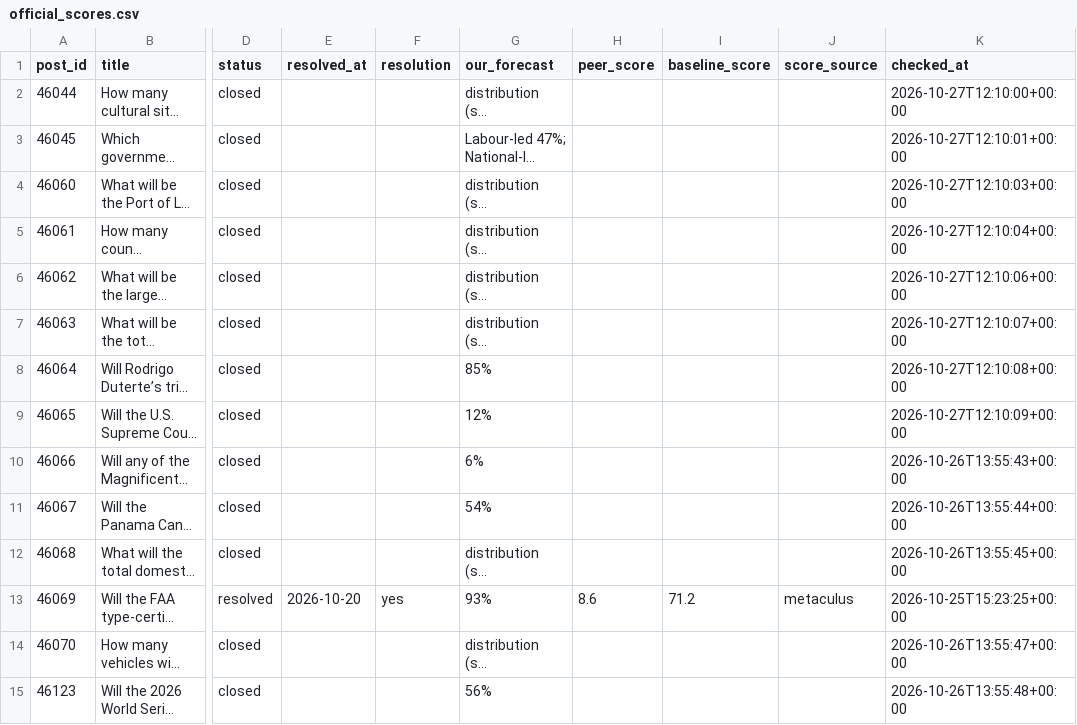
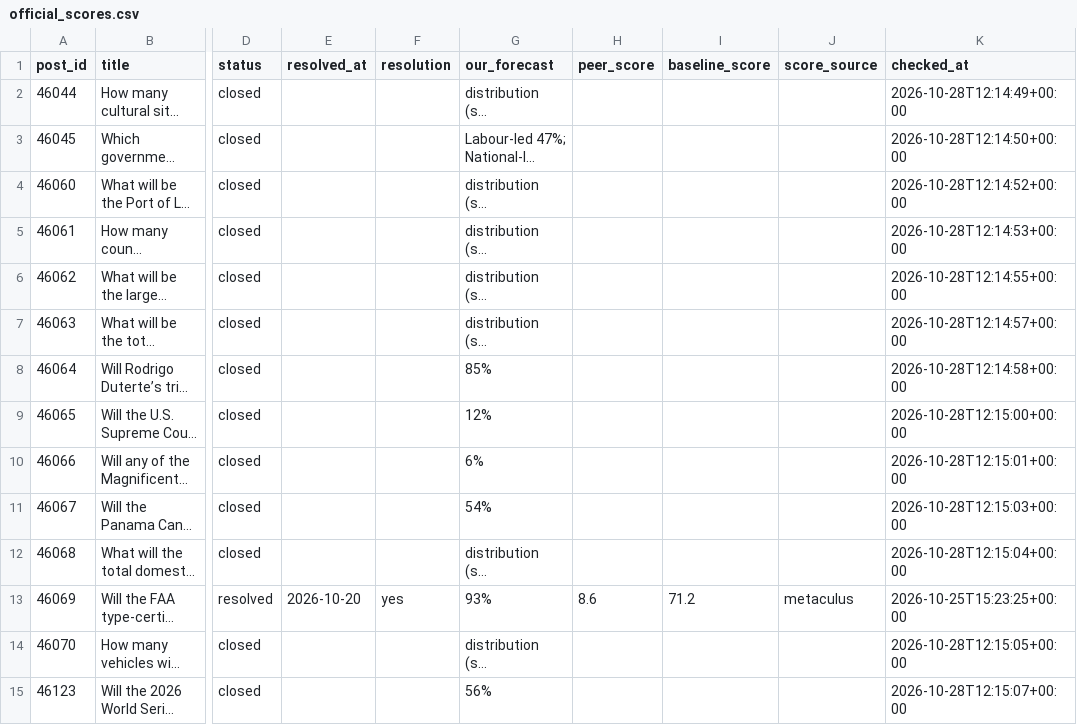
Before and after one commit to jrichardet77-dev/forecast-bot, a CSV file: data/official_scores.csv, drawn as a sheet; only a part is shown, gaps mark what is left out; long unchanged cells end in …; the diff covers the shown part only; the diff names each change by its address in the sheet, - before the commit and + after, or states it on an @@ line.

Commit message:
Official scores

```diff
--- a/data/official_scores.csv
+++ b/data/official_scores.csv
-K2 (checked_at): 2026-10-27T12:10:00+00:00
+K2 (checked_at): 2026-10-28T12:14:49+00:00
-K3 (checked_at): 2026-10-27T12:10:01+00:00
+K3 (checked_at): 2026-10-28T12:14:50+00:00
-K4 (checked_at): 2026-10-27T12:10:03+00:00
+K4 (checked_at): 2026-10-28T12:14:52+00:00
-K5 (checked_at): 2026-10-27T12:10:04+00:00
+K5 (checked_at): 2026-10-28T12:14:53+00:00
-K6 (checked_at): 2026-10-27T12:10:06+00:00
+K6 (checked_at): 2026-10-28T12:14:55+00:00
-K7 (checked_at): 2026-10-27T12:10:07+00:00
+K7 (checked_at): 2026-10-28T12:14:57+00:00
-K8 (checked_at): 2026-10-27T12:10:08+00:00
+K8 (checked_at): 2026-10-28T12:14:58+00:00
-K9 (checked_at): 2026-10-27T12:10:09+00:00
+K9 (checked_at): 2026-10-28T12:15:00+00:00
-K10 (checked_at): 2026-10-26T13:55:43+00:00
+K10 (checked_at): 2026-10-28T12:15:01+00:00
-K11 (checked_at): 2026-10-26T13:55:44+00:00
+K11 (checked_at): 2026-10-28T12:15:03+00:00
-K12 (checked_at): 2026-10-26T13:55:45+00:00
+K12 (checked_at): 2026-10-28T12:15:04+00:00
-K14 (checked_at): 2026-10-26T13:55:47+00:00
+K14 (checked_at): 2026-10-28T12:15:05+00:00
-K15 (checked_at): 2026-10-26T13:55:48+00:00
+K15 (checked_at): 2026-10-28T12:15:07+00:00
```
Also changed, not shown: 3 added rows and 82 edited cells elsewhere in this file.
